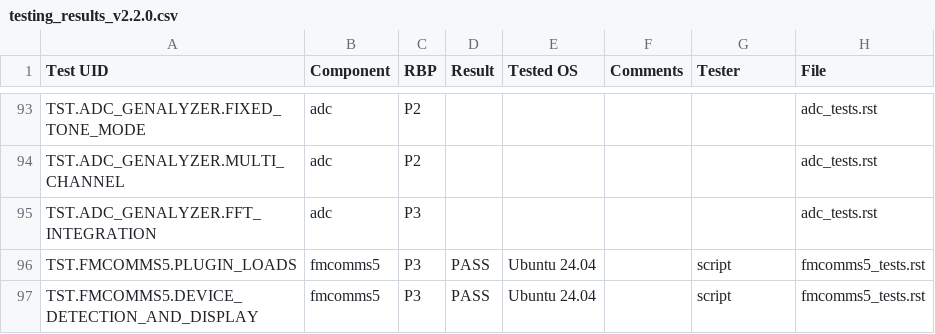
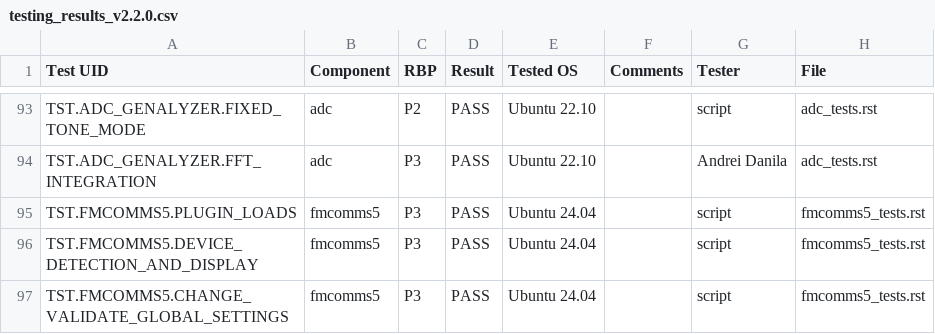
Before and after one commit to analogdevicesinc/scopy, a CSV file: testing_results/testing_results_v2.2.0.csv, drawn as a sheet; only a part is shown, gaps mark what is left out; the shorter side is filled out with more unchanged rows; removed rows and columns are numbered as before the commit, all else as after; the diff covers the shown part only; the diff names each change by its address in the sheet, - before the commit and + after, or states it on an @@ line.

Commit message:
testing_results: adc results.
Signed-off-by: andreidanila1 <andrei.danila@analog.com>

```diff
--- a/testing_results/testing_results_v2.2.0.csv
+++ b/testing_results/testing_results_v2.2.0.csv
-D93 (Result): (empty)
+D93 (Result): PASS
-E93 (Tested OS): (empty)
+E93 (Tested OS): Ubuntu 22.10
-G93 (Tester): (empty)
+G93 (Tester): script
-row 94: TST.ADC_GENALYZER.MULTI_CHANNEL | adc | P2 |  |  |  |  | adc_tests.rst
-D94 (Result): (empty)
+D94 (Result): PASS
-E94 (Tested OS): (empty)
+E94 (Tested OS): Ubuntu 22.10
-G94 (Tester): (empty)
+G94 (Tester): Andrei Danila
```
Also changed, not shown: 83 edited cells elsewhere in this file.
